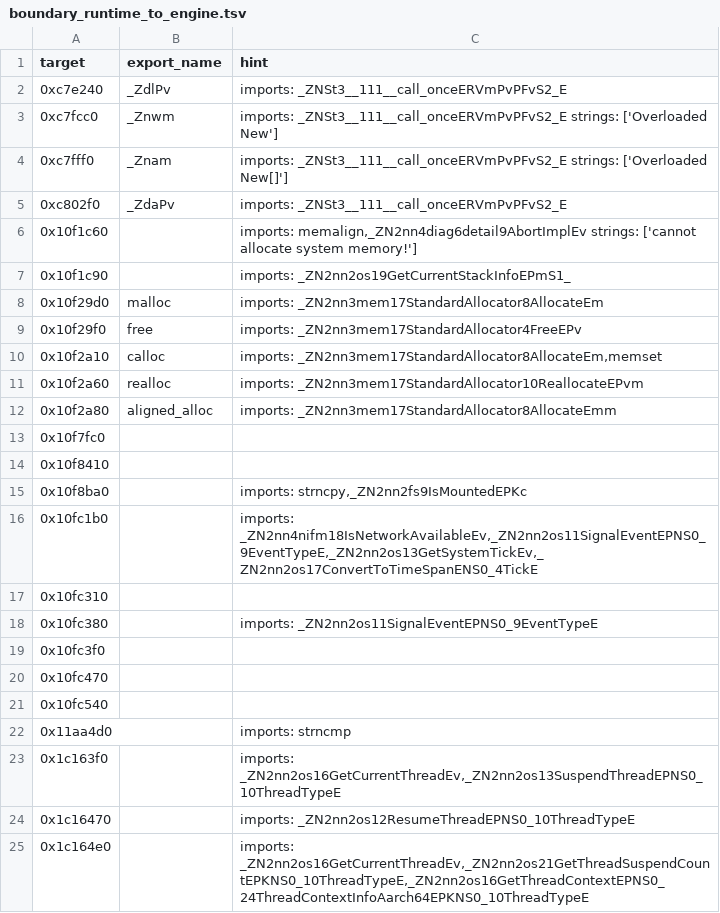
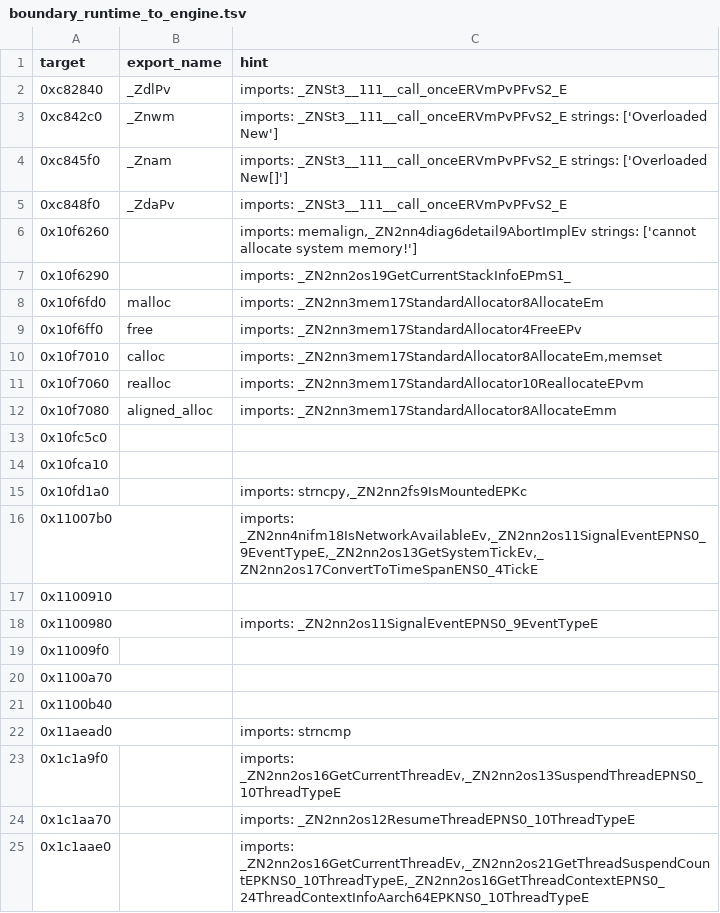
Before and after one commit to DandyDandyDandy/RumbleManiaSlop, a TSV file: port/recomp/tables/boundary_runtime_to_engine.tsv, drawn as a sheet.

```diff
--- a/port/recomp/tables/boundary_runtime_to_engine.tsv
+++ b/port/recomp/tables/boundary_runtime_to_engine.tsv
@@ -1,25 +1,25 @@
 target	export_name	hint
-0xc7e240	_ZdlPv	imports: _ZNSt3__111__call_onceERVmPvPFvS2_E
-0xc7fcc0	_Znwm	imports: _ZNSt3__111__call_onceERVmPvPFvS2_E strings: ['Overloaded New']
-0xc7fff0	_Znam	imports: _ZNSt3__111__call_onceERVmPvPFvS2_E strings: ['Overloaded New[]']
-0xc802f0	_ZdaPv	imports: _ZNSt3__111__call_onceERVmPvPFvS2_E
-0x10f1c60		imports: memalign,_ZN2nn4diag6detail9AbortImplEv strings: ['cannot allocate system memory!']
-0x10f1c90		imports: _ZN2nn2os19GetCurrentStackInfoEPmS1_
-0x10f29d0	malloc	imports: _ZN2nn3mem17StandardAllocator8AllocateEm
-0x10f29f0	free	imports: _ZN2nn3mem17StandardAllocator4FreeEPv
-0x10f2a10	calloc	imports: _ZN2nn3mem17StandardAllocator8AllocateEm,memset
-0x10f2a60	realloc	imports: _ZN2nn3mem17StandardAllocator10ReallocateEPvm
-0x10f2a80	aligned_alloc	imports: _ZN2nn3mem17StandardAllocator8AllocateEmm
-0x10f7fc0		
-0x10f8410		
-0x10f8ba0		imports: strncpy,_ZN2nn2fs9IsMountedEPKc
-0x10fc1b0		imports: _ZN2nn4nifm18IsNetworkAvailableEv,_ZN2nn2os11SignalEventEPNS0_9EventTypeE,_ZN2nn2os13GetSystemTickEv,_ZN2nn2os17ConvertToTimeSpanENS0_4TickE
-0x10fc310		
-0x10fc380		imports: _ZN2nn2os11SignalEventEPNS0_9EventTypeE
-0x10fc3f0		
-0x10fc470		
-0x10fc540		
-0x11aa4d0		imports: strncmp
-0x1c163f0		imports: _ZN2nn2os16GetCurrentThreadEv,_ZN2nn2os13SuspendThreadEPNS0_10ThreadTypeE
-0x1c16470		imports: _ZN2nn2os12ResumeThreadEPNS0_10ThreadTypeE
-0x1c164e0		imports: _ZN2nn2os16GetCurrentThreadEv,_ZN2nn2os21GetThreadSuspendCountEPKNS0_10ThreadTypeE,_ZN2nn2os16GetThreadContextEPNS0_24ThreadContextInfoAarch64EPKNS0_10ThreadTypeE
+0xc82840	_ZdlPv	imports: _ZNSt3__111__call_onceERVmPvPFvS2_E
+0xc842c0	_Znwm	imports: _ZNSt3__111__call_onceERVmPvPFvS2_E strings: ['Overloaded New']
+0xc845f0	_Znam	imports: _ZNSt3__111__call_onceERVmPvPFvS2_E strings: ['Overloaded New[]']
+0xc848f0	_ZdaPv	imports: _ZNSt3__111__call_onceERVmPvPFvS2_E
+0x10f6260		imports: memalign,_ZN2nn4diag6detail9AbortImplEv strings: ['cannot allocate system memory!']
+0x10f6290		imports: _ZN2nn2os19GetCurrentStackInfoEPmS1_
+0x10f6fd0	malloc	imports: _ZN2nn3mem17StandardAllocator8AllocateEm
+0x10f6ff0	free	imports: _ZN2nn3mem17StandardAllocator4FreeEPv
+0x10f7010	calloc	imports: _ZN2nn3mem17StandardAllocator8AllocateEm,memset
+0x10f7060	realloc	imports: _ZN2nn3mem17StandardAllocator10ReallocateEPvm
+0x10f7080	aligned_alloc	imports: _ZN2nn3mem17StandardAllocator8AllocateEmm
+0x10fc5c0		
+0x10fca10		
+0x10fd1a0		imports: strncpy,_ZN2nn2fs9IsMountedEPKc
+0x11007b0		imports: _ZN2nn4nifm18IsNetworkAvailableEv,_ZN2nn2os11SignalEventEPNS0_9EventTypeE,_ZN2nn2os13GetSystemTickEv,_ZN2nn2os17ConvertToTimeSpanENS0_4TickE
+0x1100910		
+0x1100980		imports: _ZN2nn2os11SignalEventEPNS0_9EventTypeE
+0x11009f0		
+0x1100a70		
+0x1100b40		
+0x11aead0		imports: strncmp
+0x1c1a9f0		imports: _ZN2nn2os16GetCurrentThreadEv,_ZN2nn2os13SuspendThreadEPNS0_10ThreadTypeE
+0x1c1aa70		imports: _ZN2nn2os12ResumeThreadEPNS0_10ThreadTypeE
+0x1c1aae0		imports: _ZN2nn2os16GetCurrentThreadEv,_ZN2nn2os21GetThreadSuspendCountEPKNS0_10ThreadTypeE,_ZN2nn2os16GetThreadContextEPNS0_24ThreadContextInfoAarch64EPKNS0_10ThreadTypeE
```
Also changed, not shown: port/recomp/tables/boundary_direct.tsv, port/recomp/tables/extra_lift.tsv, 47 other files.
